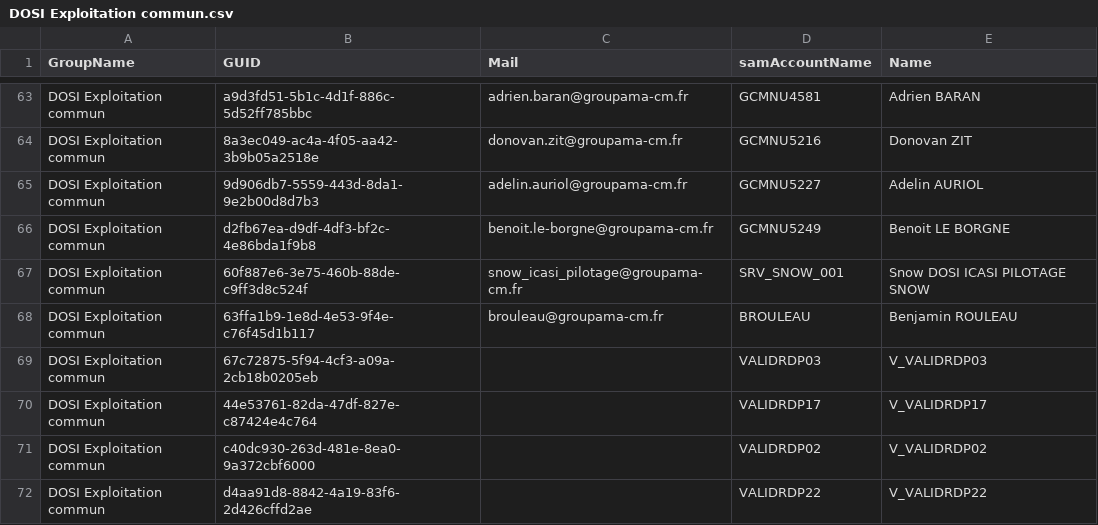
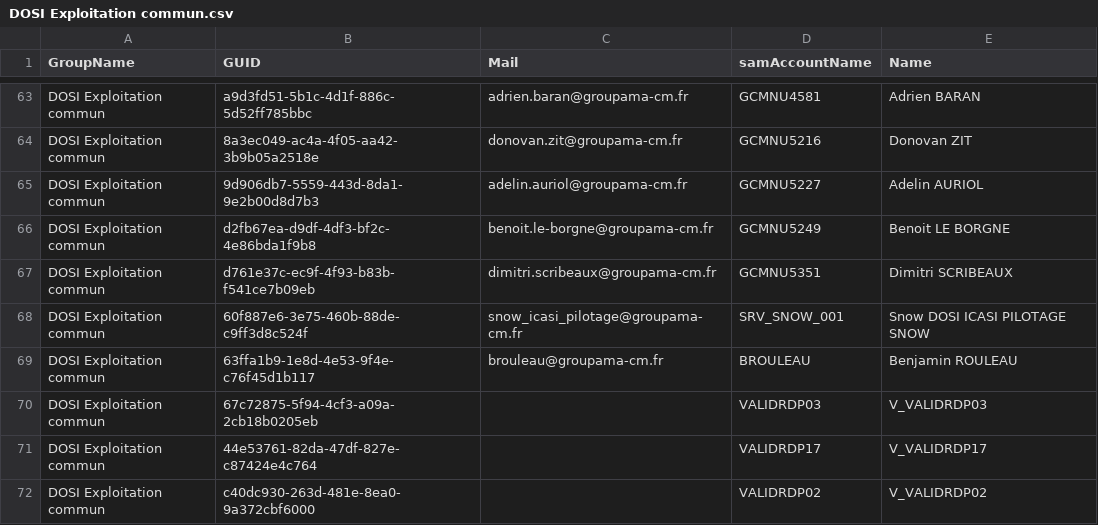
Before and after one commit to itchnisan/ADSolution, a CSV file: src/app_powershell/data_to_csv/DOSI Exploitation commun.csv, drawn as a sheet; only a part is shown, gaps mark what is left out; the shorter side is filled out with more unchanged rows.

```diff
--- a/src/app_powershell/data_to_csv/DOSI Exploitation commun.csv
+++ b/src/app_powershell/data_to_csv/DOSI Exploitation commun.csv
@@ -66,2 +66,3 @@
 "DOSI Exploitation commun";"d2fb67ea-d9df-4df3-bf2c-4e86bda1f9b8";"benoit.le-borgne@groupama-cm.fr";"GCMNU5249";"Benoit LE BORGNE"
+"DOSI Exploitation commun";"d761e37c-ec9f-4f93-b83b-f541ce7b09eb";"dimitri.scribeaux@groupama-cm.fr";"GCMNU5351";"Dimitri SCRIBEAUX"
 "DOSI Exploitation commun";"60f887e6-3e75-460b-88de-c9ff3d8c524f";"snow_icasi_pilotage@groupama-cm.fr";"SRV_SNOW_001";"Snow DOSI ICASI PILOTAGE SNOW"
```
Also changed, not shown: src/app_powershell/data_to_csv/DOSI Etudes IIS.csv, src/app_powershell/data_to_csv/DOSI Etudes commun exploitation écriture.csv, 16 other files.
